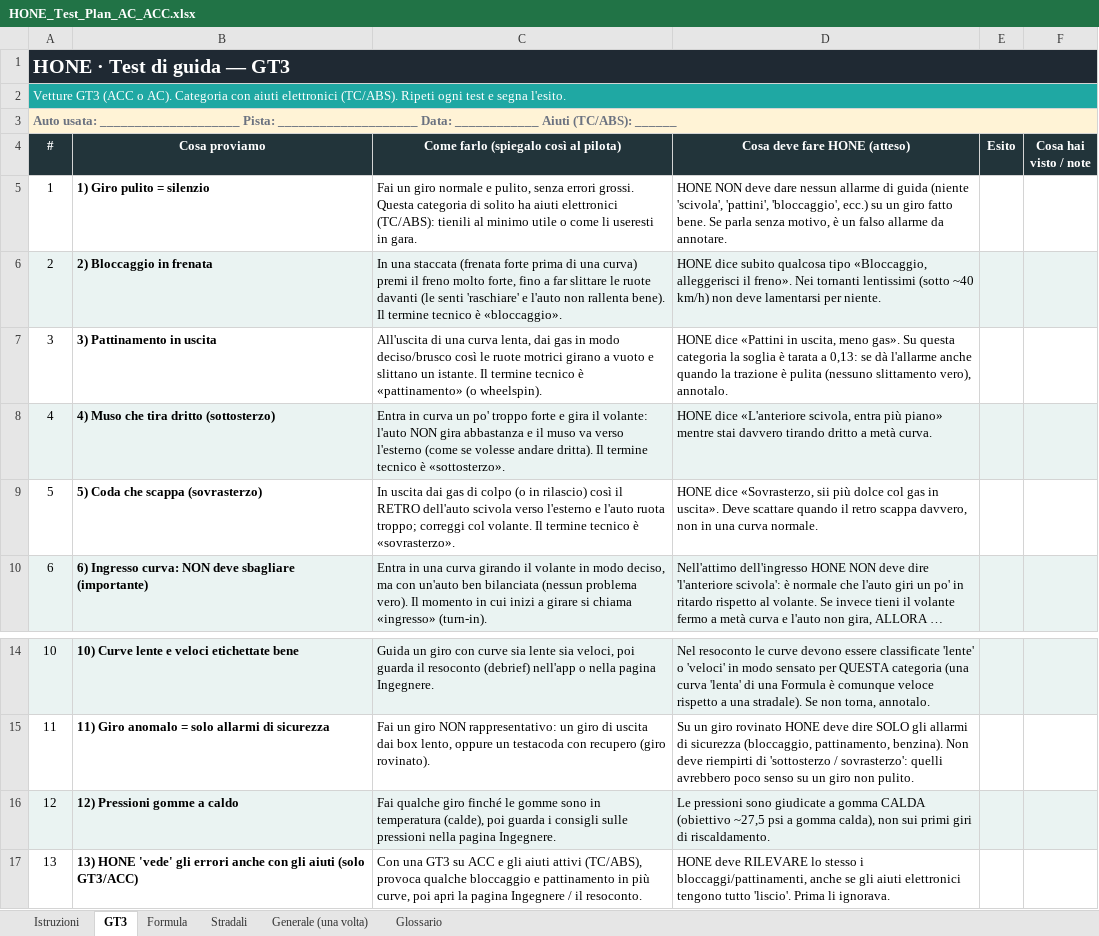
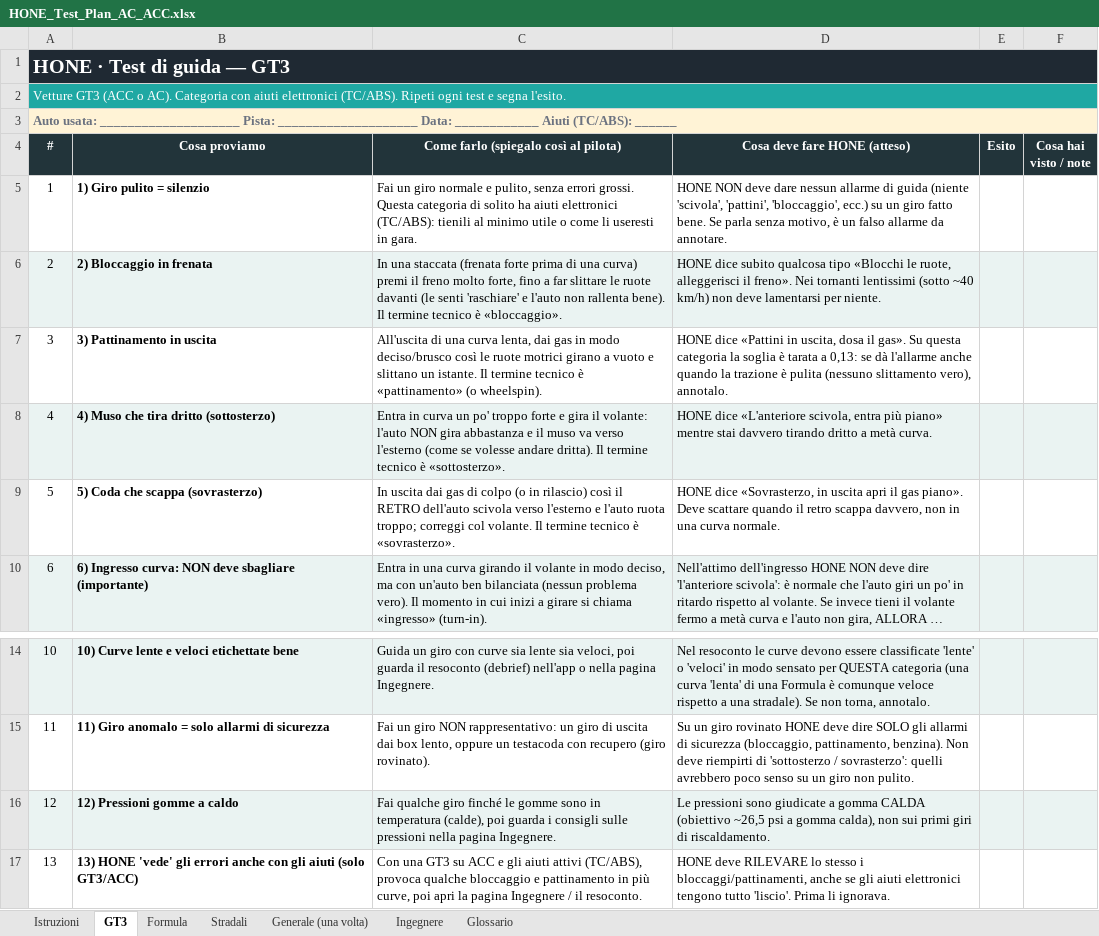
Before and after one commit to ardiz89/ACCoach, an Excel workbook: HONE_Test_Plan_AC_ACC.xlsx, sheet GT3, drawn as a sheet; only a part is shown, gaps mark what is left out; long unchanged cells end in …; values as stored, in another font and other column widths than the file's, no borders; the diff names each change by its address in the sheet, - before the commit and + after, or states it on an @@ line.

```diff
--- a/HONE_Test_Plan_AC_ACC.xlsx (sheet GT3)
+++ b/HONE_Test_Plan_AC_ACC.xlsx (sheet GT3)
+sheet tab: Ingegnere
-D6 (Cosa deve fare HONE (atteso)): …qualcosa tipo «Bloccaggio, alleggerisci il…
+D6 (Cosa deve fare HONE (atteso)): …qualcosa tipo «Blocchi le ruote, alleggerisci il…
-D7 (Cosa deve fare HONE (atteso)): …in uscita, meno gas». Su…
+D7 (Cosa deve fare HONE (atteso)): …in uscita, dosa il gas». Su…
-D9 (Cosa deve fare HONE (atteso)): …dice «Sovrasterzo, sii più dolce col gas in uscita». Deve scattare…
+D9 (Cosa deve fare HONE (atteso)): …dice «Sovrasterzo, in uscita apri il gas piano». Deve scattare…
-D16 (Cosa deve fare HONE (atteso)): …CALDA (obiettivo ~27,5 psi a…
+D16 (Cosa deve fare HONE (atteso)): …CALDA (obiettivo ~26,5 psi a…
```
Also changed, not shown: sheet Formula, sheet Stradali, sheet Generale (una volta), sheet Glossario, 5 other files.
